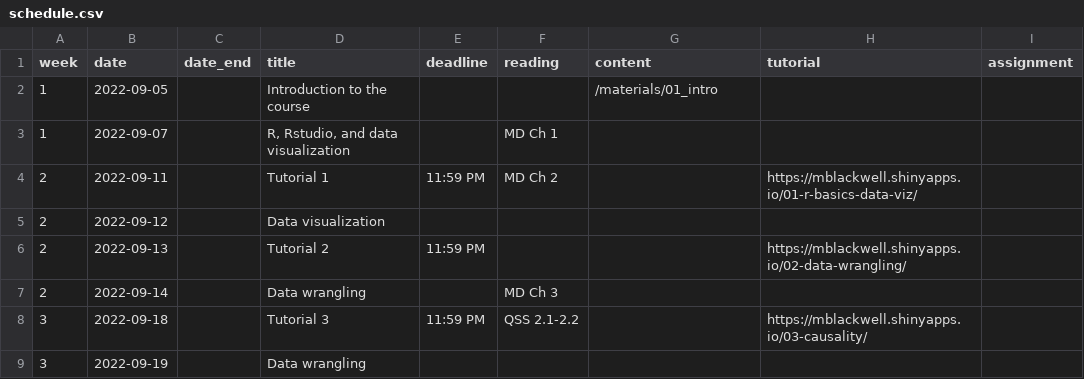
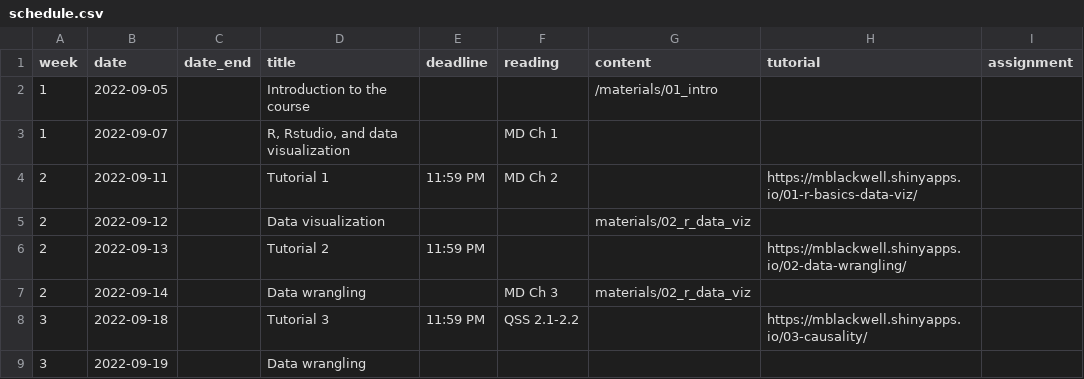
Before and after one commit to gov50-f23/gov50-f23.github.io, a CSV file: data/schedule.csv, drawn as a sheet; only a part is shown.

```diff
--- a/data/schedule.csv
+++ b/data/schedule.csv
@@ -4,5 +4,5 @@
 2,2022-09-11,,Tutorial 1,11:59 PM,MD Ch 2,,https://mblackwell.shinyapps.io/01-r-basics-data-viz/,
-2,2022-09-12,,Data visualization,,,,,
+2,2022-09-12,,Data visualization,,,"materials/02_r_data_viz",,
 2,2022-09-13,,Tutorial 2,11:59 PM,,,https://mblackwell.shinyapps.io/02-data-wrangling/,
-2,2022-09-14,,Data wrangling,,MD Ch 3,,,
+2,2022-09-14,,Data wrangling,,MD Ch 3,"materials/02_r_data_viz",,
 3,2022-09-18,,Tutorial 3,11:59 PM,QSS 2.1-2.2,,https://mblackwell.shinyapps.io/03-causality/,
```
Also changed, not shown: 5 other files.
